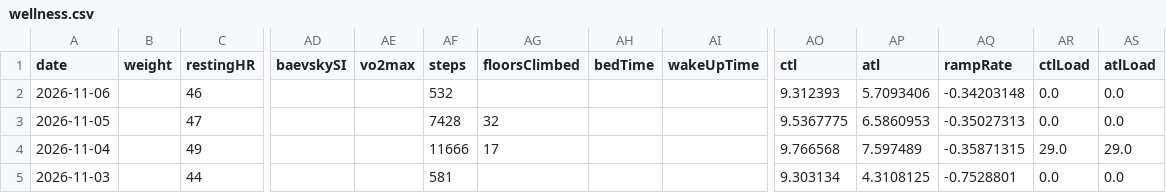
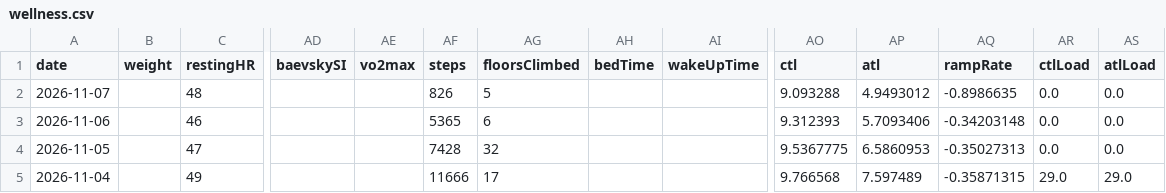
Before and after one commit to giovannispinelli08-a11y/Personal_Training_Programme, a CSV file: data/wellness.csv, drawn as a sheet; only a part is shown, gaps mark what is left out; the shorter side is filled out with more unchanged rows; addresses are those after the commit; rows hold the shown columns only; the diff names each change by its address in the sheet, - before the commit and + after, or states it on an @@ line.

```diff
--- a/data/wellness.csv
+++ b/data/wellness.csv
+row 2: 2026-11-07 |  | 48 |  |  | 826 | 5 |  |  | 9.093288 | 4.9493012 | -0.8986635 | 0.0 | 0.0
-AF3 (steps): 532
+AF3 (steps): 5365
-AG3 (floorsClimbed): (empty)
+AG3 (floorsClimbed): 6
```
Also changed, not shown: 3 other files.
